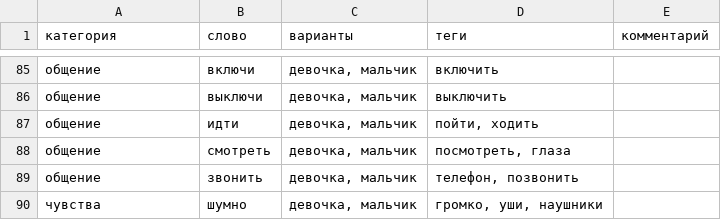
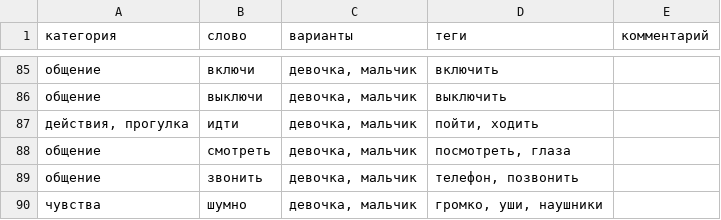
Before and after one commit to dikajabelka/moyden, a CSV file: словарь.csv, drawn as a sheet; only a part is shown, gaps mark what is left out.

Commit message:
Админка: карточка «идти»

```diff
--- a/словарь.csv
+++ b/словарь.csv
@@ -86,3 +86,3 @@
 общение;выключи;девочка, мальчик;выключить;
-общение;идти;девочка, мальчик;пойти, ходить;
+действия, прогулка;идти;девочка, мальчик;пойти, ходить;
 общение;смотреть;девочка, мальчик;посмотреть, глаза;
```
